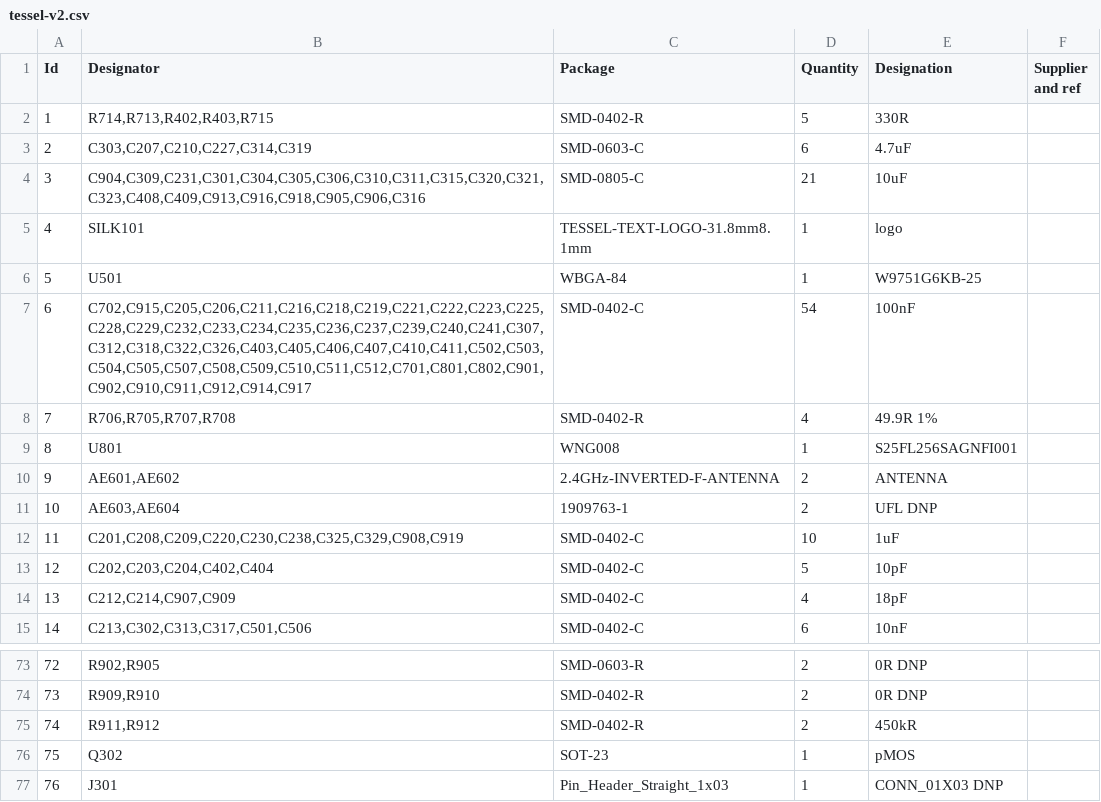
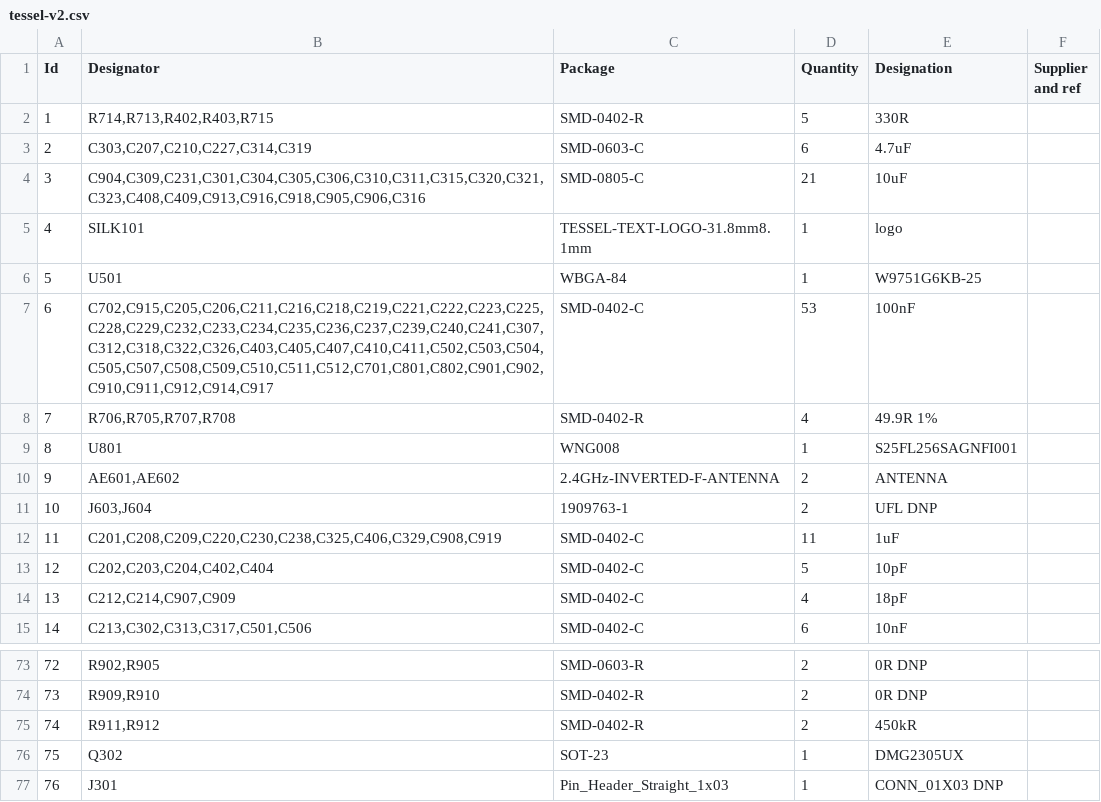
Before and after one commit to tessel/t2-hardware, a CSV file: tessel-v2.csv, drawn as a sheet; only a part is shown, gaps mark what is left out.

```diff
--- a/tessel-v2.csv
+++ b/tessel-v2.csv
@@ -6,3 +6,3 @@
 5;"U501";"WBGA-84";1;"W9751G6KB-25";;;
-6;"C702,C915,C205,C206,C211,C216,C218,C219,C221,C222,C223,C225,C228,C229,C232,C233,C234,C235,C236,C237,C239,C240,C241,C307,C312,C318,C322,C326,C403,C405,C406,C407,C410,C411,C502,C503,C504,C505,C507,C508,C509,C510,C511,C512,C701,C801,C802,C901,C902,C910,C911,C912,C914,C917";"SMD-0402-C";54;"100nF";;;
+6;"C702,C915,C205,C206,C211,C216,C218,C219,C221,C222,C223,C225,C228,C229,C232,C233,C234,C235,C236,C237,C239,C240,C241,C307,C312,C318,C322,C326,C403,C405,C407,C410,C411,C502,C503,C504,C505,C507,C508,C509,C510,C511,C512,C701,C801,C802,C901,C902,C910,C911,C912,C914,C917";"SMD-0402-C";53;"100nF";;;
 7;"R706,R705,R707,R708";"SMD-0402-R";4;"49.9R 1%";;;
@@ -10,4 +10,4 @@
 9;"AE601,AE602";"2.4GHz-INVERTED-F-ANTENNA";2;"ANTENNA";;;
-10;"AE603,AE604";"1909763-1";2;"UFL DNP";;;
-11;"C201,C208,C209,C220,C230,C238,C325,C329,C908,C919";"SMD-0402-C";10;"1uF";;;
+10;"J603,J604";"1909763-1";2;"UFL DNP";;;
+11;"C201,C208,C209,C220,C230,C238,C325,C406,C329,C908,C919";"SMD-0402-C";11;"1uF";;;
 12;"C202,C203,C204,C402,C404";"SMD-0402-C";5;"10pF";;;
@@ -75,3 +75,3 @@
 74;"R911,R912";"SMD-0402-R";2;"450kR";;;
-75;"Q302";"SOT-23";1;"pMOS";;;
+75;"Q302";"SOT-23";1;"DMG2305UX";;;
 76;"J301";"Pin_Header_Straight_1x03";1;"CONN_01X03 DNP";;;
```
Also changed, not shown: 11 other files.
